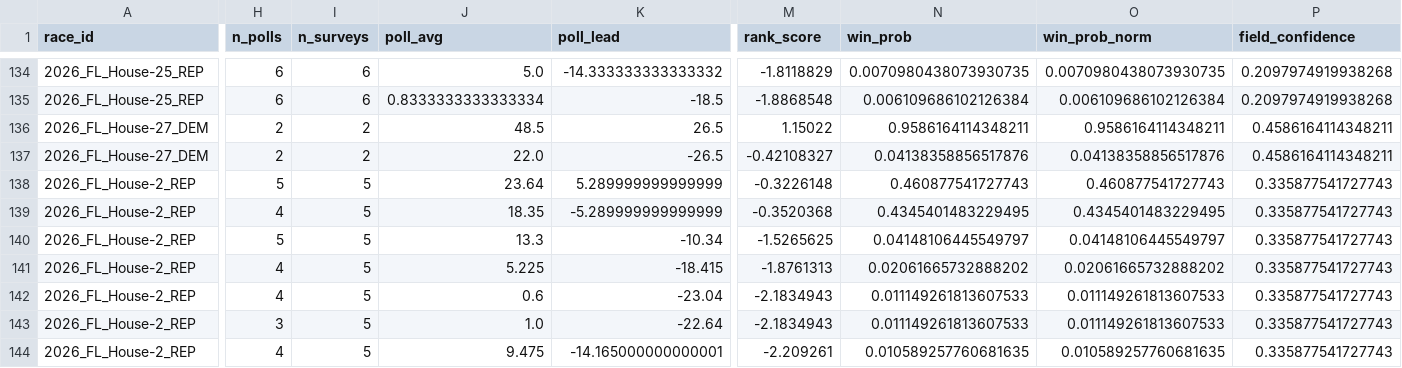
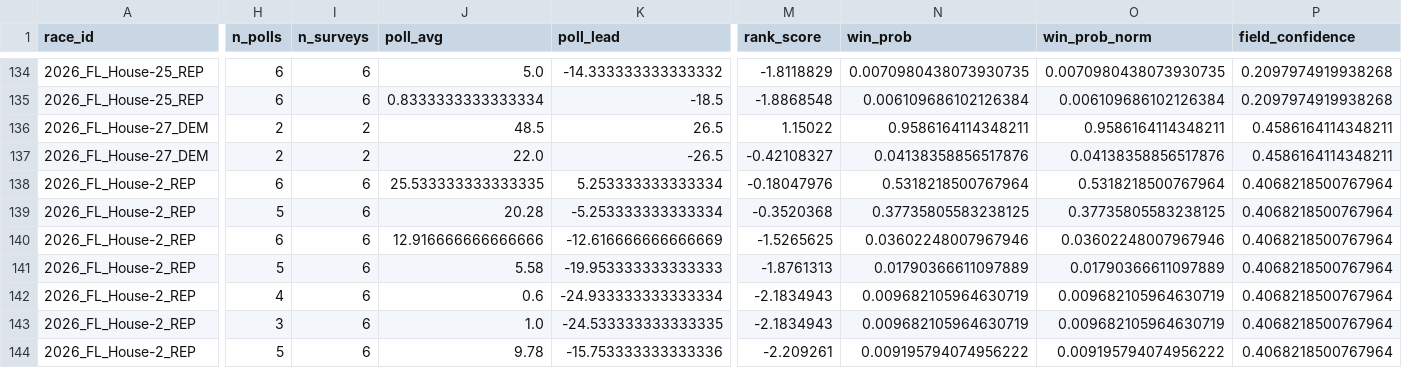
Before and after one commit to pjmerica/polling-agg-2026, a CSV file: data/processed/model_primary_predictions_2026.csv, drawn as a sheet; only a part is shown, gaps mark what is left out; the diff covers the shown part only; the diff names each change by its address in the sheet, - before the commit and + after, or states it on an @@ line.

```diff
--- a/data/processed/model_primary_predictions_2026.csv
+++ b/data/processed/model_primary_predictions_2026.csv
-H138 (n_polls): 5
+H138 (n_polls): 6
-I138:I144 (n_surveys): 5
+I138:I144 (n_surveys): 6
-J138 (poll_avg): 23.64
+J138 (poll_avg): 25.533333333333335
-K138 (poll_lead): 5.289999999999999
+K138 (poll_lead): 5.253333333333334
-M138 (rank_score): -0.3226148
+M138 (rank_score): -0.18047976
-N138 (win_prob): 0.460877541727743
+N138 (win_prob): 0.5318218500767964
-O138 (win_prob_norm): 0.460877541727743
+O138 (win_prob_norm): 0.5318218500767964
-P138:P144 (field_confidence): 0.335877541727743
+P138:P144 (field_confidence): 0.4068218500767964
-H139 (n_polls): 4
+H139 (n_polls): 5
-J139 (poll_avg): 18.35
+J139 (poll_avg): 20.28
-K139 (poll_lead): -5.289999999999999
+K139 (poll_lead): -5.253333333333334
-N139 (win_prob): 0.4345401483229495
+N139 (win_prob): 0.37735805583238125
-O139 (win_prob_norm): 0.4345401483229495
+O139 (win_prob_norm): 0.37735805583238125
-H140 (n_polls): 5
+H140 (n_polls): 6
-J140 (poll_avg): 13.3
+J140 (poll_avg): 12.916666666666666
-K140 (poll_lead): -10.34
+K140 (poll_lead): -12.616666666666669
-N140 (win_prob): 0.04148106445549797
+N140 (win_prob): 0.03602248007967946
-O140 (win_prob_norm): 0.04148106445549797
+O140 (win_prob_norm): 0.03602248007967946
-H141 (n_polls): 4
+H141 (n_polls): 5
-J141 (poll_avg): 5.225
+J141 (poll_avg): 5.58
-K141 (poll_lead): -18.415
+K141 (poll_lead): -19.953333333333333
-N141 (win_prob): 0.02061665732888202
+N141 (win_prob): 0.01790366611097889
-O141 (win_prob_norm): 0.02061665732888202
+O141 (win_prob_norm): 0.01790366611097889
-K142 (poll_lead): -23.04
+K142 (poll_lead): -24.933333333333334
-N142:N143 (win_prob): 0.011149261813607533
+N142:N143 (win_prob): 0.009682105964630719
-O142:O143 (win_prob_norm): 0.011149261813607533
+O142:O143 (win_prob_norm): 0.009682105964630719
-K143 (poll_lead): -22.64
+K143 (poll_lead): -24.533333333333335
-H144 (n_polls): 4
+H144 (n_polls): 5
-J144 (poll_avg): 9.475
+J144 (poll_avg): 9.78
-K144 (poll_lead): -14.165000000000001
+K144 (poll_lead): -15.753333333333336
-N144 (win_prob): 0.010589257760681635
+N144 (win_prob): 0.009195794074956222
-O144 (win_prob_norm): 0.010589257760681635
+O144 (win_prob_norm): 0.009195794074956222
```
Also changed, not shown: 3 removed rows and 51 edited cells elsewhere in this file, data/processed/model_primary_margin_predictions_2026.csv, 7 other files.
